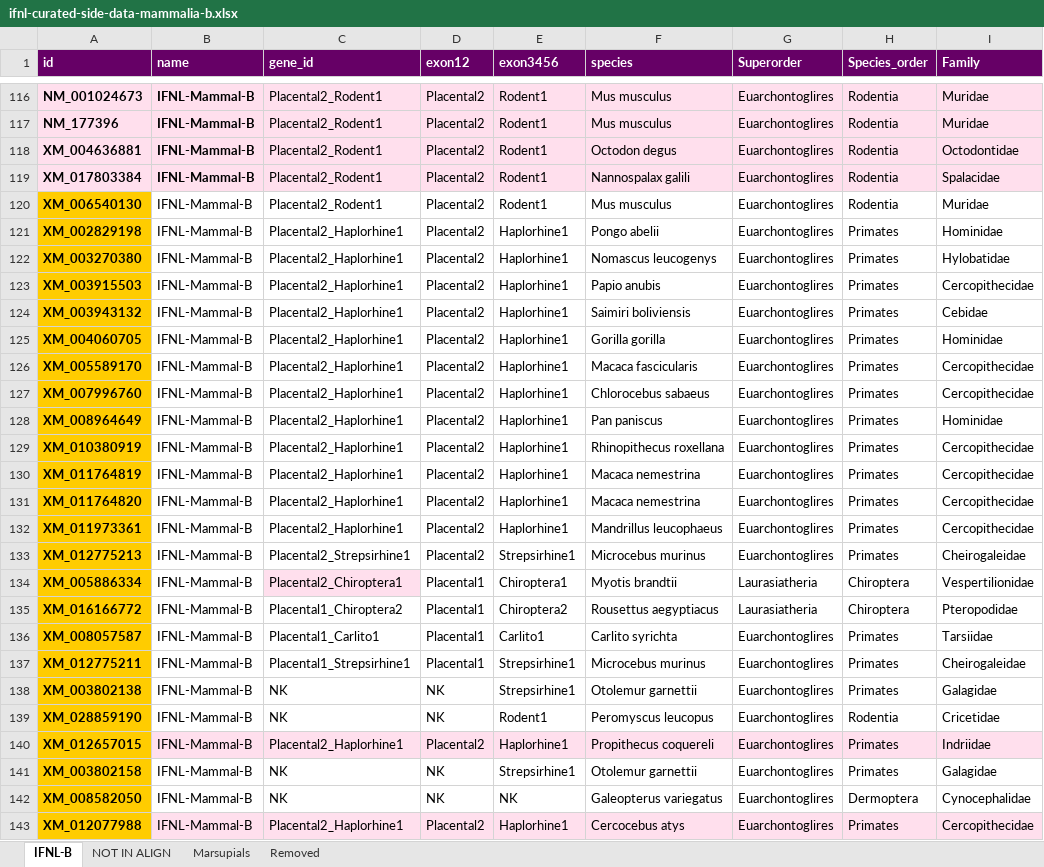
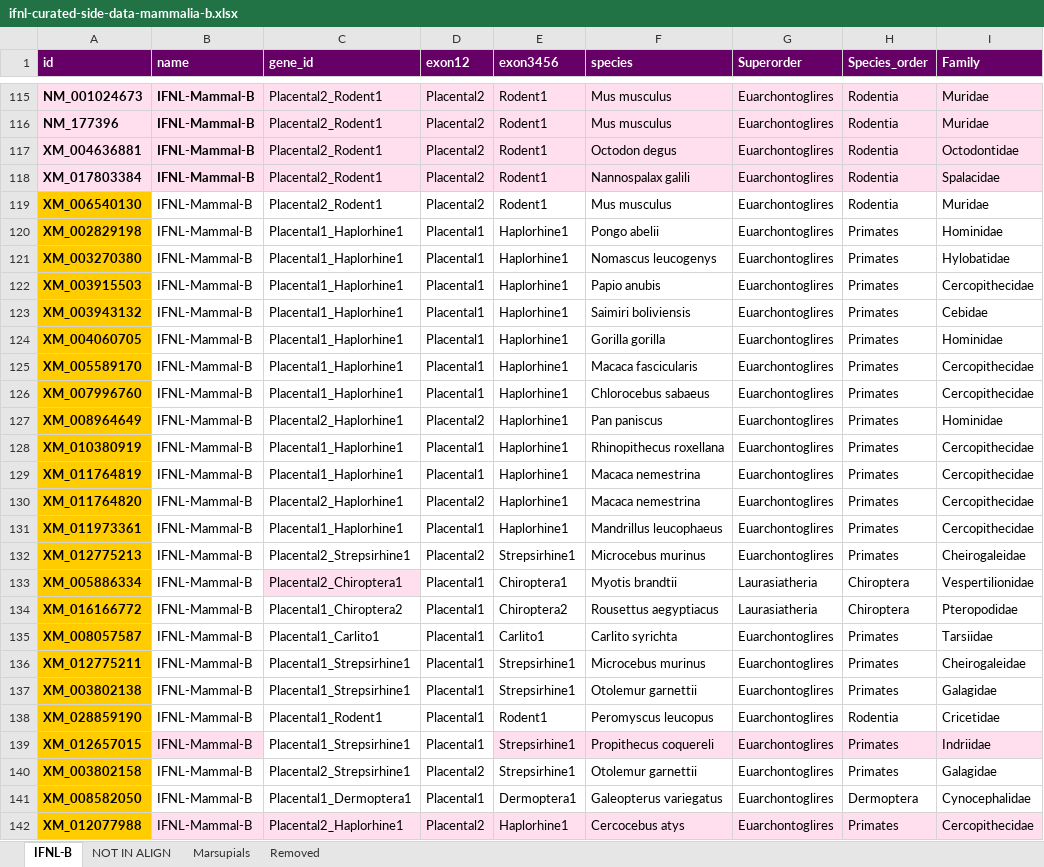
Before and after one commit to giffordlabcvr/IFNL-Evolution, an Excel workbook: tabular/refseq-lineage/ifnl-curated-side-data-mammalia-b.xlsx, sheet IFNL-B, drawn as a sheet; only a part is shown, gaps mark what is left out; values as stored, in another font and other column widths than the file's, no borders; addresses are those after the commit; the diff covers the shown part only; the diff names each change by its address in the sheet, - before the commit and + after, or states it on an @@ line.

```diff
--- a/tabular/refseq-lineage/ifnl-curated-side-data-mammalia-b.xlsx (sheet IFNL-B)
+++ b/tabular/refseq-lineage/ifnl-curated-side-data-mammalia-b.xlsx (sheet IFNL-B)
-C120:C126 (gene_id): Placental2_Haplorhine1
+C120:C126 (gene_id): Placental1_Haplorhine1
-D120:D126 (exon12): Placental2
+D120:D126 (exon12): Placental1
-C128:C129 (gene_id): Placental2_Haplorhine1
+C128:C129 (gene_id): Placental1_Haplorhine1
-D128:D129 (exon12): Placental2
+D128:D129 (exon12): Placental1
-C131 (gene_id): Placental2_Haplorhine1
+C131 (gene_id): Placental1_Haplorhine1
-D131 (exon12): Placental2
+D131 (exon12): Placental1
-C137 (gene_id): NK
+C137 (gene_id): Placental1_Strepsirhine1
-D137:D138 (exon12): NK
+D137:D138 (exon12): Placental1
-C138 (gene_id): NK
+C138 (gene_id): Placental1_Rodent1
-C139 (gene_id): Placental2_Haplorhine1
+C139 (gene_id): Placental1_Strepsirhine1
-C139:D139 fill: #FFDFED
+C139:D139 fill: none
-D139 (exon12): Placental2
+D139 (exon12): Placental1
-E139 (exon3456): Haplorhine1
+E139 (exon3456): Strepsirhine1
-C140 (gene_id): NK
+C140 (gene_id): Placental2_Strepsirhine1
-D140 (exon12): NK
+D140 (exon12): Placental2
-C141 (gene_id): NK
+C141 (gene_id): Placental1_Dermoptera1
-D141 (exon12): NK
+D141 (exon12): Placental1
-E141 (exon3456): NK
+E141 (exon3456): Dermoptera1
```
Also changed, not shown: 1 removed row and 34 edited cells elsewhere in this sheet, 11 other files.
